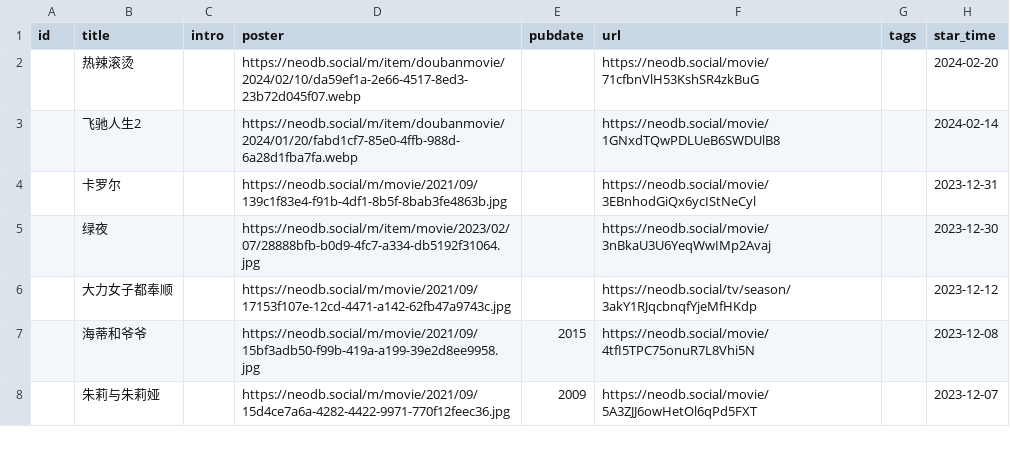
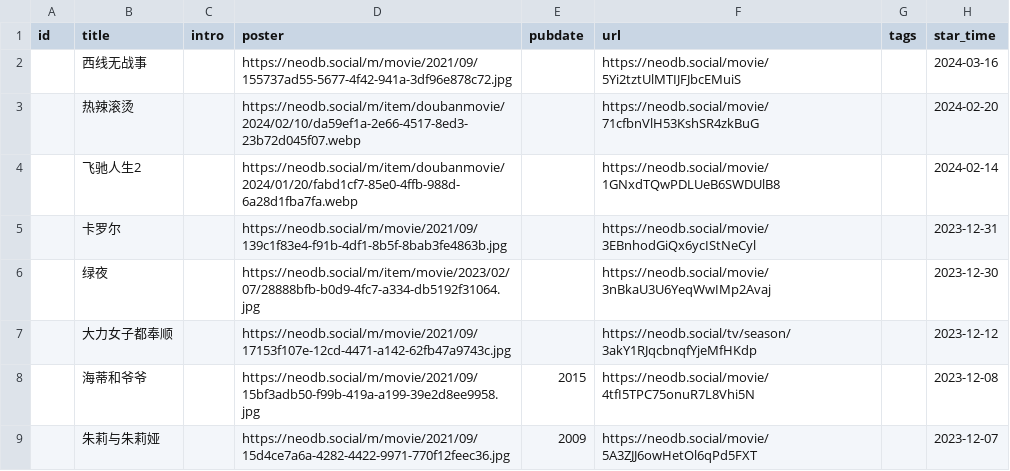
Before and after one commit to clean-0804/hugo, a CSV file: data/douban/movie.csv, drawn as a sheet; only a part is shown; the diff names each change by its address in the sheet, - before the commit and + after, or states it on an @@ line.

```diff
--- a/data/douban/movie.csv
+++ b/data/douban/movie.csv
+row 2:  | 西线无战事 |  | https://neodb.social/m/movie/2021/09/155737ad55-5677-4f42-941a-3df96e878c72.jpg |  | https://neodb.social/movie/5Yi2tztUlMTIJFJbcEMuiS |  | 2024-03-16
```
Also changed, not shown: data/douban/book.csv, 3 other files.
